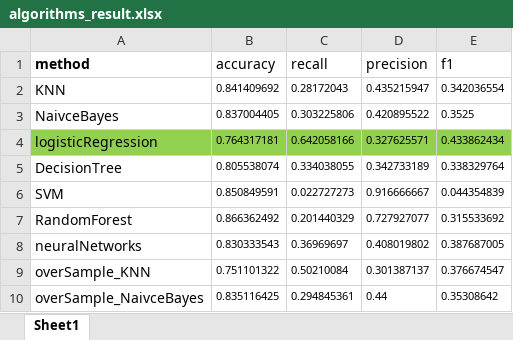
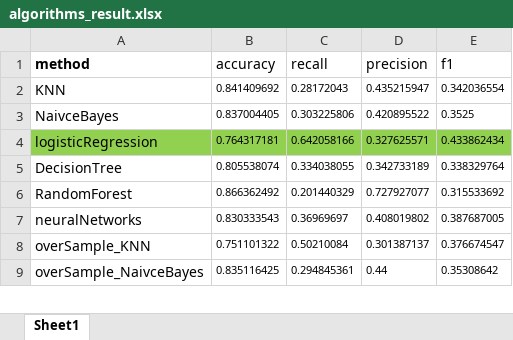
Before and after one commit to 5700mlse/MLSE, an Excel workbook: algorithms_result.xlsx, sheet Sheet1, drawn as a sheet; only a part is shown; values as stored, in another font and other column widths than the file's, no borders; the diff names each change by its address in the sheet, - before the commit and + after, or states it on an @@ line.

```diff
--- a/algorithms_result.xlsx (sheet Sheet1)
+++ b/algorithms_result.xlsx (sheet Sheet1)
-row 6: SVM | 0.850849591 | 0.022727273 | 0.916666667 | 0.044354839
```
Also changed, not shown: different_software.xlsx, 26 other files.
